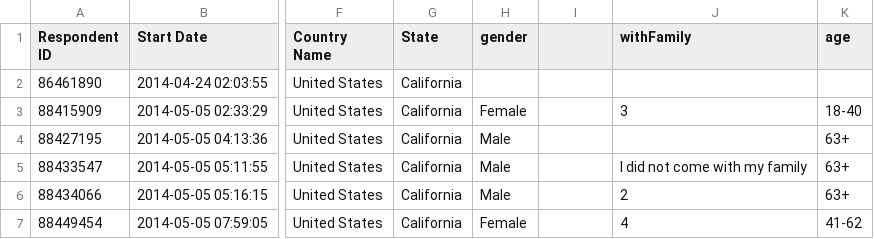
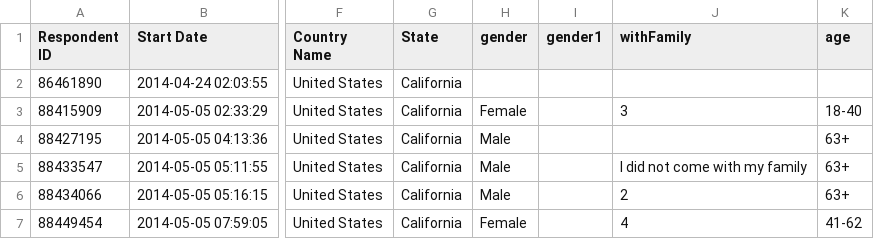
Before and after one commit to rskoenig/civinomics, a CSV file: pylowiki/public/surveys/OpenStreetsCapitolaResults1.csv, drawn as a sheet; only a part is shown, gaps mark what is left out; the diff names each change by its address in the sheet, - before the commit and + after, or states it on an @@ line.

Commit message:
added the alt gender definition to gender chart. converted it and other pie charts to row charts where readability was needed. could not figure out how to assign order to row charts as their values are all string based.

```diff
--- a/pylowiki/public/surveys/OpenStreetsCapitolaResults1.csv
+++ b/pylowiki/public/surveys/OpenStreetsCapitolaResults1.csv
-I1: (empty)
+I1: gender1
```
Also changed, not shown: 1 other file.
